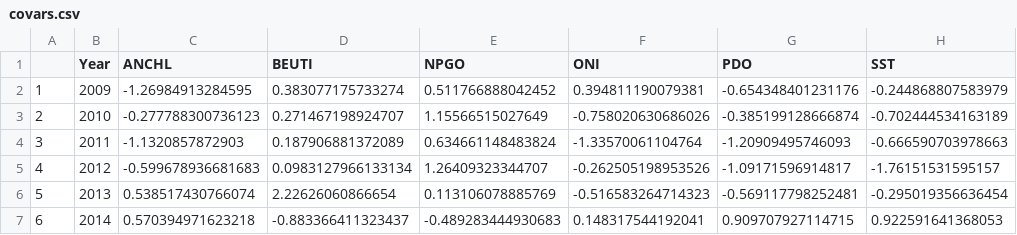
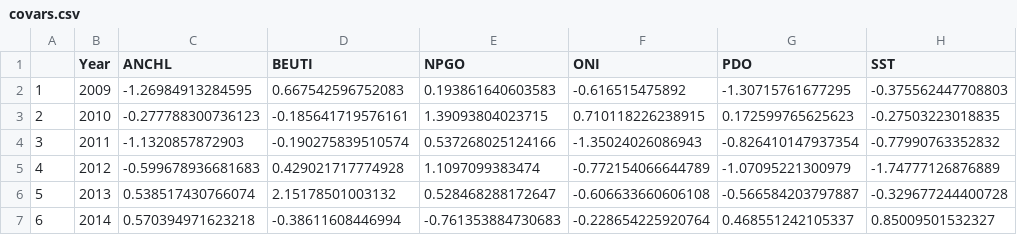
Before and after one commit to ameliaduvall/SCMU_egg_size, a CSV file: data/covariates/covars.csv, drawn as a sheet; only a part is shown; the diff covers the shown part only.

Commit message:
edited covariates for Jan-June only; edited model script to include Egg Order and identified top model

```diff
--- a/data/covariates/covars.csv
+++ b/data/covariates/covars.csv
@@ -1,7 +1,7 @@
 "","Year","ANCHL","BEUTI","NPGO","ONI","PDO","SST"
-"1",2009,-1.26984913284595,0.383077175733274,0.511766888042452,0.394811190079381,-0.654348401231176,-0.244868807583979
-"2",2010,-0.277788300736123,0.271467198924707,1.15566515027649,-0.758020630686026,-0.385199128666874,-0.702444534163189
-"3",2011,-1.1320857872903,0.187906881372089,0.634661148483824,-1.33570061104764,-1.20909495746093,-0.666590703978663
-"4",2012,-0.599678936681683,0.0983127966133134,1.26409323344707,-0.262505198953526,-1.09171596914817,-1.76151531595157
-"5",2013,0.538517430766074,2.22626060866654,0.113106078885769,-0.516583264714323,-0.569117798252481,-0.295019356636454
-"6",2014,0.570394971623218,-0.883366411323437,-0.489283444930683,0.148317544192041,0.909707927114715,0.922591641368053
+"1",2009,-1.26984913284595,0.667542596752083,0.193861640603583,-0.616515475892,-1.30715761677295,-0.375562447708803
+"2",2010,-0.277788300736123,-0.185641719576161,1.39093804023715,0.710118226238915,0.172599765625623,-0.27503223018835
+"3",2011,-1.1320857872903,-0.190275839510574,0.537268025124166,-1.35024026086943,-0.826410147937354,-0.77990763352832
+"4",2012,-0.599678936681683,0.429021717774928,1.1097099383474,-0.772154066644789,-1.07095221300979,-1.74777126876889
+"5",2013,0.538517430766074,2.15178501003132,0.528468288172647,-0.606633660606108,-0.566584203797887,-0.329677244400728
+"6",2014,0.570394971623218,-0.38611608446994,-0.761353884730683,-0.228654225920764,0.468551242105337,0.85009501532327
```
Also changed, not shown: 15 edited cells elsewhere in this file, 3 other files.
